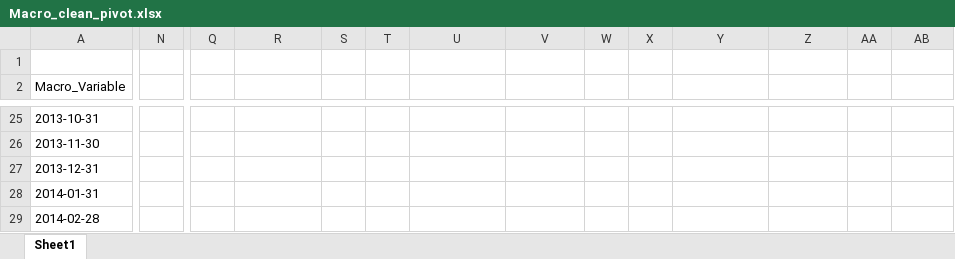
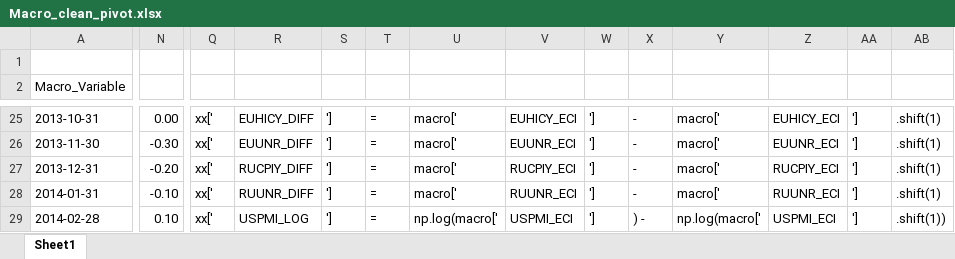
Before and after one commit to Liomat97/AQM, an Excel workbook: Files/Macro_clean_pivot.xlsx, sheet Sheet1, drawn as a sheet; only a part is shown, gaps mark what is left out; values as stored, in another font and other column widths than the file's, no cell formats; the diff covers the shown part only; the diff names each change by its address in the sheet, - before the commit and + after, or states it on an @@ line.

Commit message:
changed diff

```diff
--- a/Files/Macro_clean_pivot.xlsx (sheet Sheet1)
+++ b/Files/Macro_clean_pivot.xlsx (sheet Sheet1)
-N25: (empty)
+N25: 0.00
-Q25:Q29: (empty)
+Q25:Q29: xx['
-R25: (empty)
+R25: EUHICY_DIFF
-S25:S29: (empty)
+S25:S29: ']
-T25:T29: (empty)
+T25:T29: =
-U25:U28: (empty)
+U25:U28: macro['
-V25: (empty)
+V25: EUHICY_ECI
-W25:W29: (empty)
+W25:W29: ']
-X25:X28: (empty)
+X25:X28: -
-Y25:Y28: (empty)
+Y25:Y28: macro['
-Z25: (empty)
+Z25: EUHICY_ECI
-AA25:AA29: (empty)
+AA25:AA29: ']
-AB25:AB28: (empty)
+AB25:AB28: .shift(1)
-N26: (empty)
+N26: -0.30
-R26: (empty)
+R26: EUUNR_DIFF
-V26: (empty)
+V26: EUUNR_ECI
-Z26: (empty)
+Z26: EUUNR_ECI
-N27: (empty)
+N27: -0.20
-R27: (empty)
+R27: RUCPIY_DIFF
-V27: (empty)
+V27: RUCPIY_ECI
-Z27: (empty)
+Z27: RUCPIY_ECI
-N28: (empty)
+N28: -0.10
-R28: (empty)
+R28: RUUNR_DIFF
-V28: (empty)
+V28: RUUNR_ECI
-Z28: (empty)
+Z28: RUUNR_ECI
-N29: (empty)
+N29: 0.10
-R29: (empty)
+R29: USPMI_LOG
-U29: (empty)
+U29: np.log(macro['
-V29: (empty)
+V29: USPMI_ECI
-X29: (empty)
+X29: ) -
-Y29: (empty)
+Y29: np.log(macro['
-Z29: (empty)
+Z29: USPMI_ECI
-AB29: (empty)
+AB29: .shift(1))
```
Also changed, not shown: 197 edited cells elsewhere in this sheet, cell formats, Results/OLS_Results_Top.xlsx, Results/old/Correlation_Matrix_futures.xlsx, 15 other files.
